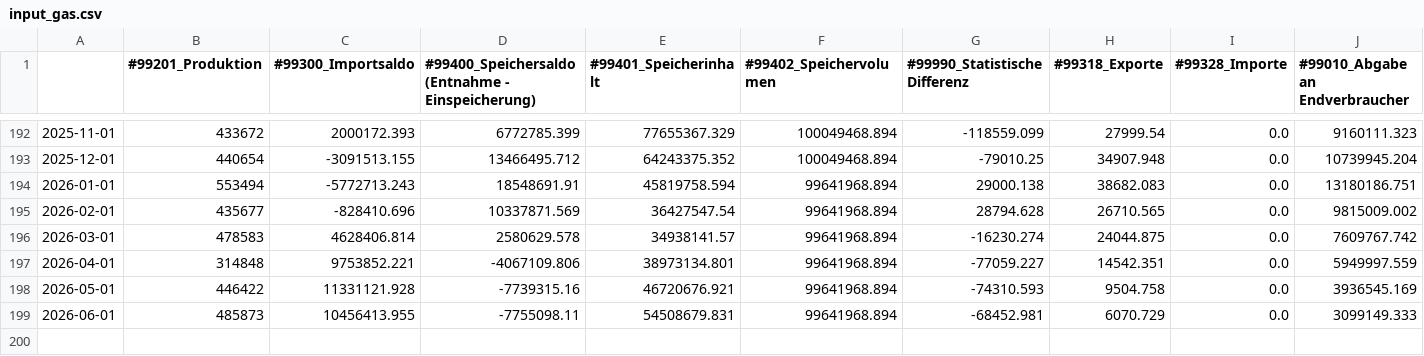
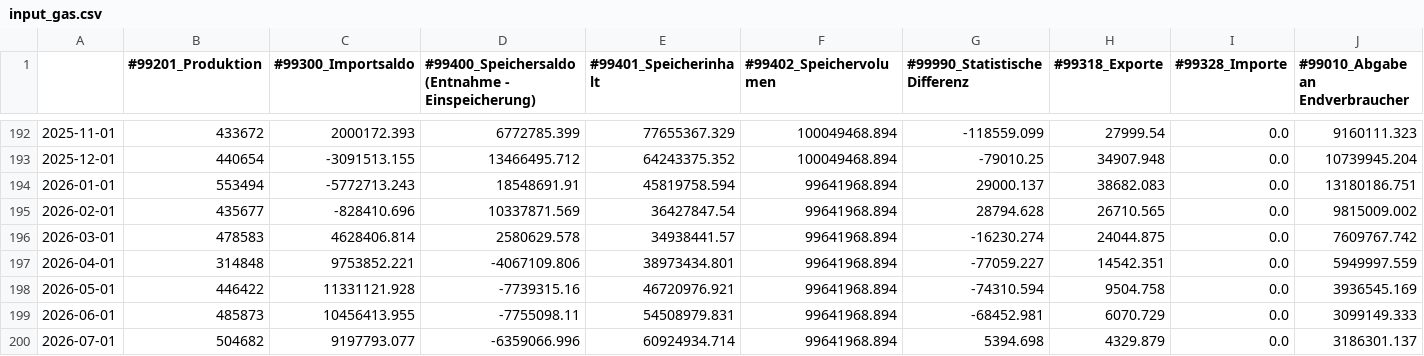
Before and after one commit to ElijahStaengl/co2-emissions-austria, a CSV file: data/input_data/latest_updated_data/input_gas.csv, drawn as a sheet; only a part is shown, gaps mark what is left out; rows hold the shown columns only; the diff names each change by its address in the sheet, - before the commit and + after, or states it on an @@ line.

```diff
--- a/data/input_data/latest_updated_data/input_gas.csv
+++ b/data/input_data/latest_updated_data/input_gas.csv
-G194 (#99990_Statistische Differenz): 29000.138
+G194 (#99990_Statistische Differenz): 29000.137
-E195 (#99401_Speicherinhalt): 36427547.54
+E195 (#99401_Speicherinhalt): 36427847.54
-E196 (#99401_Speicherinhalt): 34938141.57
+E196 (#99401_Speicherinhalt): 34938441.57
-E197 (#99401_Speicherinhalt): 38973134.801
+E197 (#99401_Speicherinhalt): 38973434.801
-E198 (#99401_Speicherinhalt): 46720676.921
+E198 (#99401_Speicherinhalt): 46720976.921
-G198 (#99990_Statistische Differenz): -74310.593
+G198 (#99990_Statistische Differenz): -74310.594
-E199 (#99401_Speicherinhalt): 54508679.831
+E199 (#99401_Speicherinhalt): 54508979.831
+row 200: 2026-07-01 | 504682 | 9197793.077 | -6359066.996 | 60924934.714 | 99641968.894 | 5394.698 | 4329.879 | 0.0 | 3186301.137
```
Also changed, not shown: data/output_data/co2_calculated_gas_kt.csv, data/output_data/co2_calculated_int_aviation_kt.csv, 13 other files.
